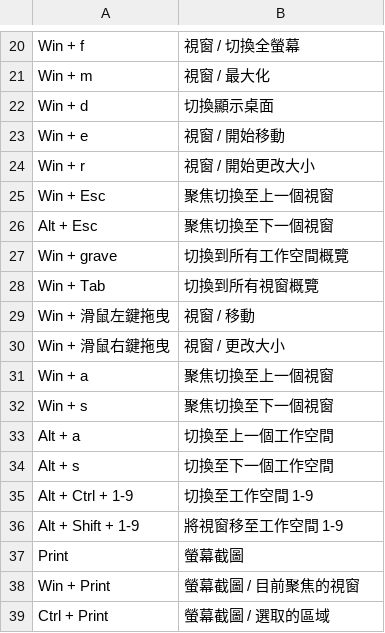
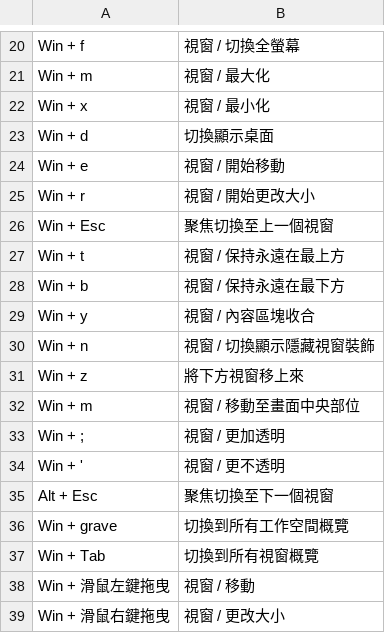
Before and after one commit to samwhelp/garuda-kde-plasma-adjustment, a TSV file: project/gen/hotkey-tips/dist/locale/zh_TW/hotkey-tips.tsv, drawn as a sheet; only a part is shown, gaps mark what is left out; the shorter side is filled out with more unchanged rows.

```diff
--- a/project/gen/hotkey-tips/dist/locale/zh_TW/hotkey-tips.tsv
+++ b/project/gen/hotkey-tips/dist/locale/zh_TW/hotkey-tips.tsv
@@ -21,2 +21,3 @@
 "Win + m"	"視窗 / 最大化"
+"Win + x"	"視窗 / 最小化"
 "Win + d"	"切換顯示桌面"
@@ -25,2 +26,10 @@
 "Win + Esc"	"聚焦切換至上一個視窗"
+"Win + t"	"視窗 / 保持永遠在最上方"
+"Win + b"	"視窗 / 保持永遠在最下方"
+"Win + y"	"視窗 / 內容區塊收合"
+"Win + n"	"視窗 / 切換顯示隱藏視窗裝飾"
+"Win + z"	"將下方視窗移上來"
+"Win + m"	"視窗 / 移動至畫面中央部位"
+"Win + ;"	"視窗 / 更加透明"
+"Win + '"	"視窗 / 更不透明"
 "Alt + Esc"	"聚焦切換至下一個視窗"
```
Also changed, not shown: project/gen/hotkey-tips/dist/locale/en_US/hotkey-tips.tsv, 6 other files.
